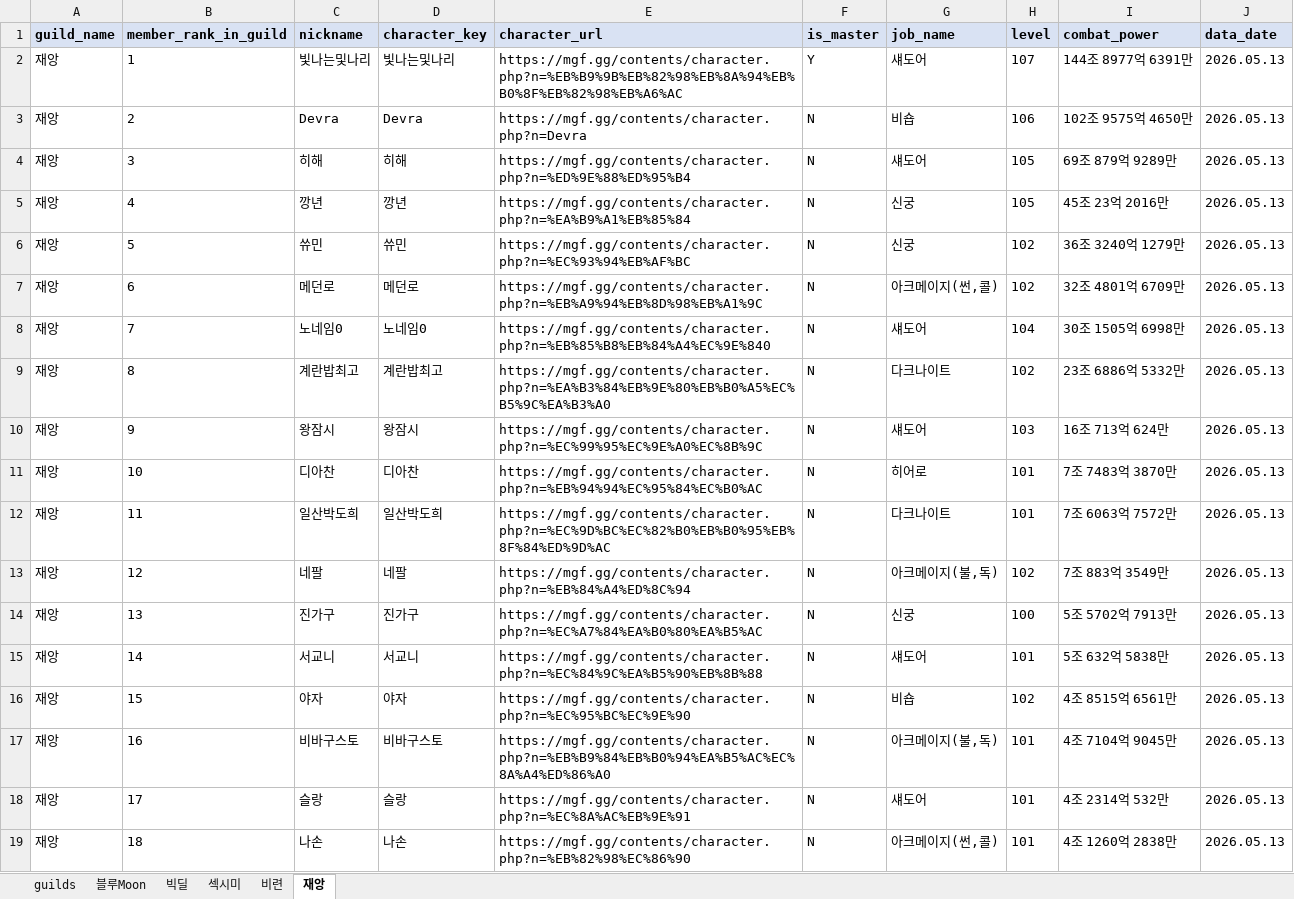
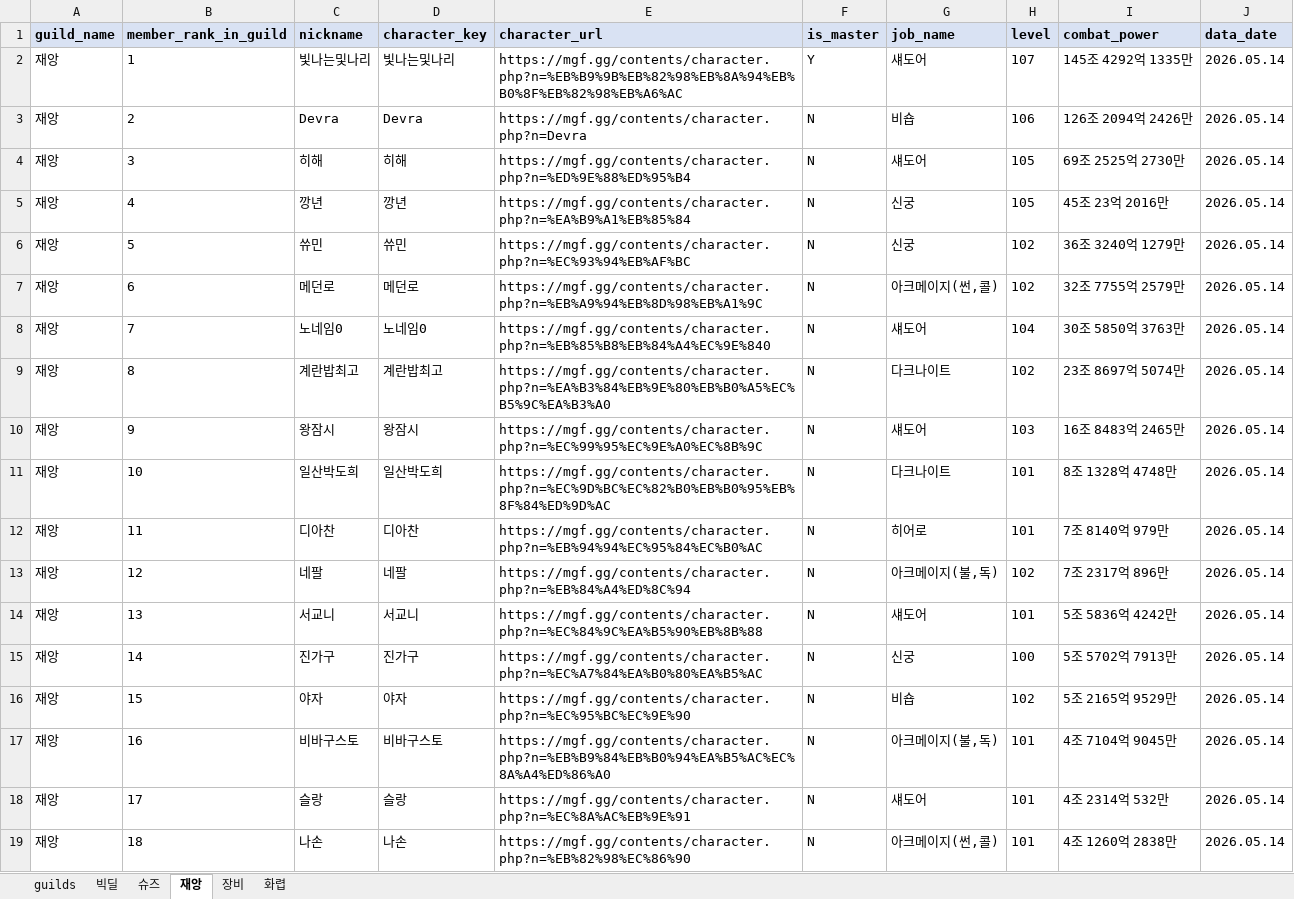
Before and after one commit to pogas/mgf_guild_match, an Excel workbook: reports/빅딜/빅딜_league_mgf_report.xlsx, sheet 재앙, drawn as a sheet; only a part is shown; values as stored, in another font and other column widths than the file's, no borders; the diff covers the shown part only; the diff names each change by its address in the sheet, - before the commit and + after, or states it on an @@ line.

```diff
--- a/reports/빅딜/빅딜_league_mgf_report.xlsx (sheet 재앙)
+++ b/reports/빅딜/빅딜_league_mgf_report.xlsx (sheet 재앙)
-sheet tab: 비련
+sheet tab: 장비
-sheet tab: 블루Moon
-sheet tab: 섹시미
+sheet tab: 슈즈
+sheet tab: 화렵
@@ sheet tab order changed: guilds | 빅딜 | 슈즈 | 재앙 | 장비 | 화렵 @@
-I2 (combat_power): 144조 8977억 6391만
+I2 (combat_power): 145조 4292억 1335만
-J2:J19 (data_date): 2026.05.13
+J2:J19 (data_date): 2026.05.14
-I3 (combat_power): 102조 9575억 4650만
+I3 (combat_power): 126조 2094억 2426만
-I4 (combat_power): 69조 879억 9289만
+I4 (combat_power): 69조 2525억 2730만
-I7 (combat_power): 32조 4801억 6709만
+I7 (combat_power): 32조 7755억 2579만
-I8 (combat_power): 30조 1505억 6998만
+I8 (combat_power): 30조 5850억 3763만
-I9 (combat_power): 23조 6886억 5332만
+I9 (combat_power): 23조 8697억 5074만
-I10 (combat_power): 16조 713억 624만
+I10 (combat_power): 16조 8483억 2465만
-C11 (nickname): 디아찬
+C11 (nickname): 일산박도희
-D11 (character_key): 디아찬
+D11 (character_key): 일산박도희
-E11 (character_url): https://mgf.gg/contents/character.php?n=%EB%94%94%EC%95%84%EC%B0%AC
+E11 (character_url): https://mgf.gg/contents/character.php?n=%EC%9D%BC%EC%82%B0%EB%B0%95%EB%8F%84%ED%9D%AC
-G11 (job_name): 히어로
+G11 (job_name): 다크나이트
-I11 (combat_power): 7조 7483억 3870만
+I11 (combat_power): 8조 1328억 4748만
-C12 (nickname): 일산박도희
+C12 (nickname): 디아찬
-D12 (character_key): 일산박도희
+D12 (character_key): 디아찬
-E12 (character_url): https://mgf.gg/contents/character.php?n=%EC%9D%BC%EC%82%B0%EB%B0%95%EB%8F%84%ED%9D%AC
+E12 (character_url): https://mgf.gg/contents/character.php?n=%EB%94%94%EC%95%84%EC%B0%AC
-G12 (job_name): 다크나이트
+G12 (job_name): 히어로
-I12 (combat_power): 7조 6063억 7572만
+I12 (combat_power): 7조 8140억 979만
-I13 (combat_power): 7조 883억 3549만
+I13 (combat_power): 7조 2317억 896만
-C14 (nickname): 진가구
+C14 (nickname): 서교니
-D14 (character_key): 진가구
+D14 (character_key): 서교니
-E14 (character_url): https://mgf.gg/contents/character.php?n=%EC%A7%84%EA%B0%80%EA%B5%AC
+E14 (character_url): https://mgf.gg/contents/character.php?n=%EC%84%9C%EA%B5%90%EB%8B%88
-G14 (job_name): 신궁
+G14 (job_name): 섀도어
-H14 (level): 100
+H14 (level): 101
-I14 (combat_power): 5조 5702억 7913만
+I14 (combat_power): 5조 5836억 4242만
-C15 (nickname): 서교니
+C15 (nickname): 진가구
-D15 (character_key): 서교니
+D15 (character_key): 진가구
-E15 (character_url): https://mgf.gg/contents/character.php?n=%EC%84%9C%EA%B5%90%EB%8B%88
+E15 (character_url): https://mgf.gg/contents/character.php?n=%EC%A7%84%EA%B0%80%EA%B5%AC
-G15 (job_name): 섀도어
+G15 (job_name): 신궁
-H15 (level): 101
+H15 (level): 100
-I15 (combat_power): 5조 632억 5838만
+I15 (combat_power): 5조 5702억 7913만
-I16 (combat_power): 4조 8515억 6561만
+I16 (combat_power): 5조 2165억 9529만
```
Also changed, not shown: 2 added rows and 7 edited cells elsewhere in this sheet, sheet 장비, sheet guilds, sheet 빅딜, reports/빅딜/빅딜_training_mgf_report.xlsx, reports/셀린느/셀린느_league_mgf_report.xlsx, 34 other files.
